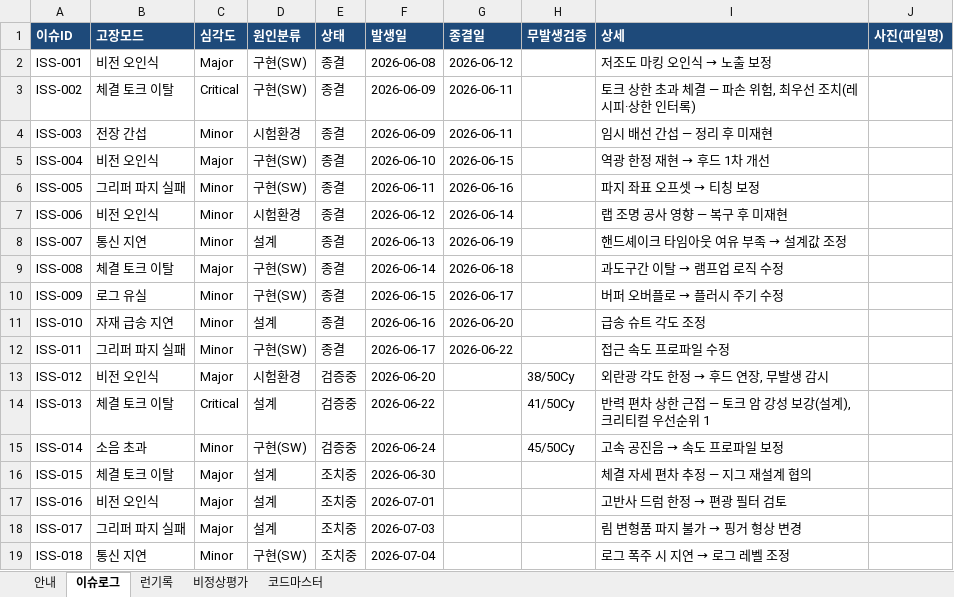
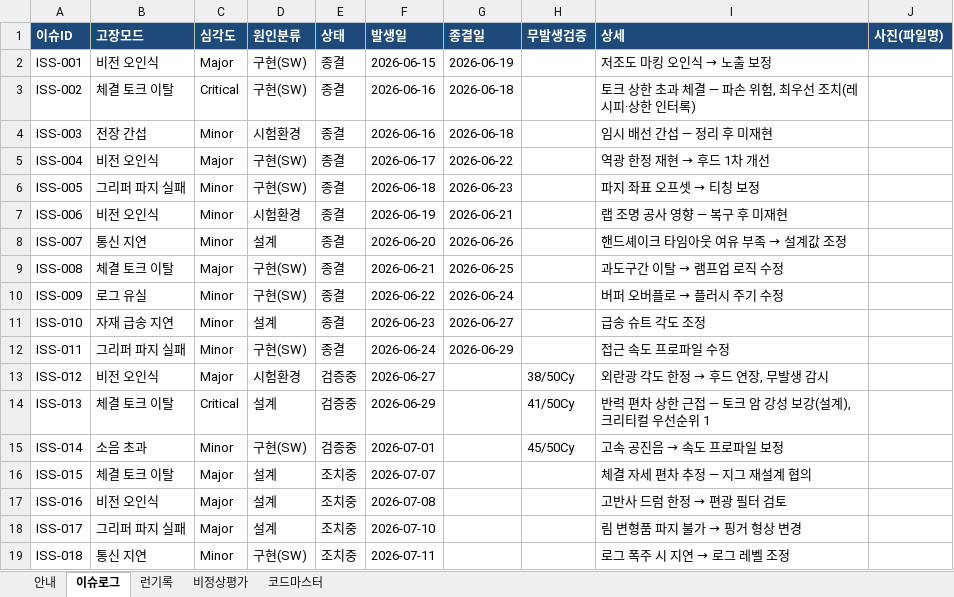
Before and after one commit to hdy-2382/SEC_FULL, an Excel workbook: data/projects/drum-poc/raw/드럼POC_샘플.xlsx, sheet 이슈로그, drawn as a sheet; values as stored, in another font and other column widths than the file's, no borders; the diff names each change by its address in the sheet, - before the commit and + after, or states it on an @@ line.

```diff
--- a/data/projects/drum-poc/raw/드럼POC_샘플.xlsx (sheet 이슈로그)
+++ b/data/projects/drum-poc/raw/드럼POC_샘플.xlsx (sheet 이슈로그)
-F2 (발생일): 2026-06-08
+F2 (발생일): 2026-06-15
-G2 (종결일): 2026-06-12
+G2 (종결일): 2026-06-19
-F3:F4 (발생일): 2026-06-09
+F3:F4 (발생일): 2026-06-16
-G3:G4 (종결일): 2026-06-11
+G3:G4 (종결일): 2026-06-18
-F5 (발생일): 2026-06-10
+F5 (발생일): 2026-06-17
-G5 (종결일): 2026-06-15
+G5 (종결일): 2026-06-22
-F6 (발생일): 2026-06-11
+F6 (발생일): 2026-06-18
-G6 (종결일): 2026-06-16
+G6 (종결일): 2026-06-23
-F7 (발생일): 2026-06-12
+F7 (발생일): 2026-06-19
-G7 (종결일): 2026-06-14
+G7 (종결일): 2026-06-21
-F8 (발생일): 2026-06-13
+F8 (발생일): 2026-06-20
-G8 (종결일): 2026-06-19
+G8 (종결일): 2026-06-26
-F9 (발생일): 2026-06-14
+F9 (발생일): 2026-06-21
-G9 (종결일): 2026-06-18
+G9 (종결일): 2026-06-25
-F10 (발생일): 2026-06-15
+F10 (발생일): 2026-06-22
-G10 (종결일): 2026-06-17
+G10 (종결일): 2026-06-24
-F11 (발생일): 2026-06-16
+F11 (발생일): 2026-06-23
-G11 (종결일): 2026-06-20
+G11 (종결일): 2026-06-27
-F12 (발생일): 2026-06-17
+F12 (발생일): 2026-06-24
-G12 (종결일): 2026-06-22
+G12 (종결일): 2026-06-29
-F13 (발생일): 2026-06-20
+F13 (발생일): 2026-06-27
-F14 (발생일): 2026-06-22
+F14 (발생일): 2026-06-29
-F15 (발생일): 2026-06-24
+F15 (발생일): 2026-07-01
-F16 (발생일): 2026-06-30
+F16 (발생일): 2026-07-07
-F17 (발생일): 2026-07-01
+F17 (발생일): 2026-07-08
-F18 (발생일): 2026-07-03
+F18 (발생일): 2026-07-10
-F19 (발생일): 2026-07-04
+F19 (발생일): 2026-07-11
```
Also changed, not shown: sheet 런기록, sheet 비정상평가, data/projects/drum-mass/REPORT.xlsx, data/projects/drum-mass/raw/드럼양산평가_샘플.xlsx, 17 other files.
